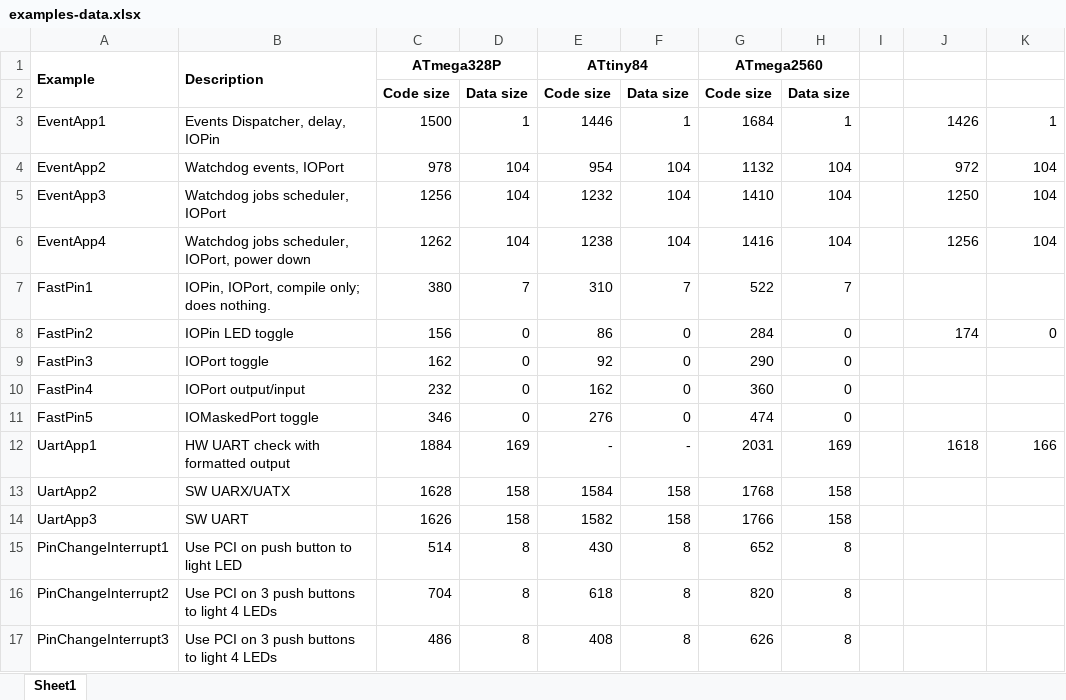
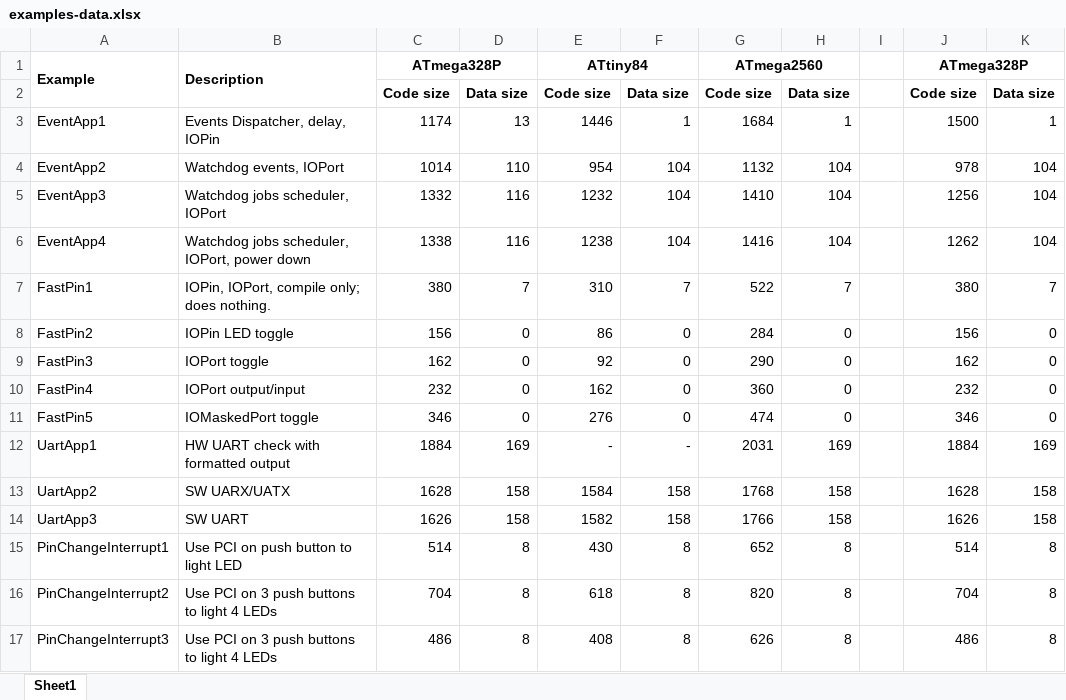
Before and after one commit to jfpoilpret/fast-arduino-lib, an Excel workbook: examples-data.xlsx, sheet Sheet1, drawn as a sheet; values as stored, in another font and other column widths than the file's, no borders; the diff names each change by its address in the sheet, - before the commit and + after, or states it on an @@ line.

Commit message:
Update code size repo after Functor refactoring.

```diff
--- a/examples-data.xlsx (sheet Sheet1)
+++ b/examples-data.xlsx (sheet Sheet1)
-J1: (empty)
+J1: ATmega328P
+J1:K1 merged
-J2 (ATmega328P): (empty)
+J2 (ATmega328P): Code size
-K2: (empty)
+K2: Data size
-C3 (ATmega328P): 1500
+C3 (ATmega328P): 1174
-D3: 1
+D3: 13
-J3 (ATmega328P): 1426
+J3 (ATmega328P): 1500
-C4 (ATmega328P): 978
+C4 (ATmega328P): 1014
-D4: 104
+D4: 110
-J4 (ATmega328P): 972
+J4 (ATmega328P): 978
-C5 (ATmega328P): 1256
+C5 (ATmega328P): 1332
-D5:D6: 104
+D5:D6: 116
-J5 (ATmega328P): 1250
+J5 (ATmega328P): 1256
-C6 (ATmega328P): 1262
+C6 (ATmega328P): 1338
-J6 (ATmega328P): 1256
+J6 (ATmega328P): 1262
-J7 (ATmega328P): (empty)
+J7 (ATmega328P): 380
-K7: (empty)
+K7: 7
-J8 (ATmega328P): 174
+J8 (ATmega328P): 156
-J9 (ATmega328P): (empty)
+J9 (ATmega328P): 162
-K9:K11: (empty)
+K9:K11: 0
-J10 (ATmega328P): (empty)
+J10 (ATmega328P): 232
-J11 (ATmega328P): (empty)
+J11 (ATmega328P): 346
-J12 (ATmega328P): 1618
+J12 (ATmega328P): 1884
-K12: 166
+K12: 169
-J13 (ATmega328P): (empty)
+J13 (ATmega328P): 1628
-K13:K14: (empty)
+K13:K14: 158
-J14 (ATmega328P): (empty)
+J14 (ATmega328P): 1626
-J15 (ATmega328P): (empty)
+J15 (ATmega328P): 514
-K15:K17: (empty)
+K15:K17: 8
-J16 (ATmega328P): (empty)
+J16 (ATmega328P): 704
-J17 (ATmega328P): (empty)
+J17 (ATmega328P): 486
```
